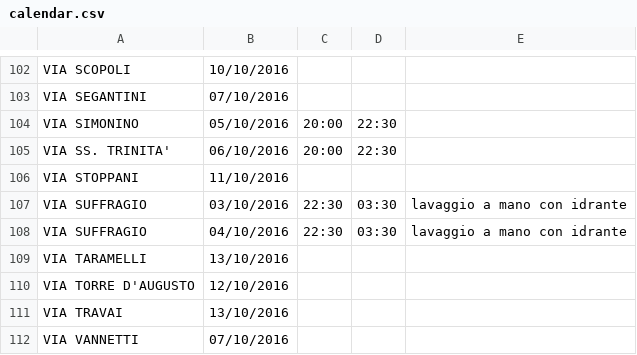
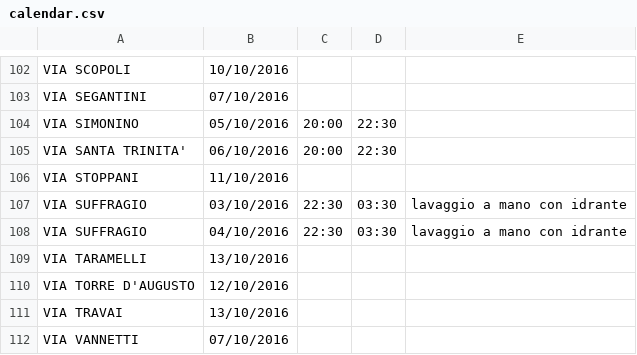
Before and after one commit to smartcommunitylab/sco.streetcleaning, a CSV file: streetcleaning-web/src/main/resources/inputdata/calendar.csv, drawn as a sheet; only a part is shown, gaps mark what is left out.

Commit message:
Updated via santa trinita'

```diff
--- a/streetcleaning-web/src/main/resources/inputdata/calendar.csv
+++ b/streetcleaning-web/src/main/resources/inputdata/calendar.csv
@@ -104,3 +104,3 @@ VIA SEGANTINI,07/10/2016,,,
 VIA SIMONINO,05/10/2016,20:00,22:30,
-VIA SS. TRINITA',06/10/2016,20:00,22:30,
+VIA SANTA TRINITA',06/10/2016,20:00,22:30,
 VIA STOPPANI,11/10/2016,,,
```
